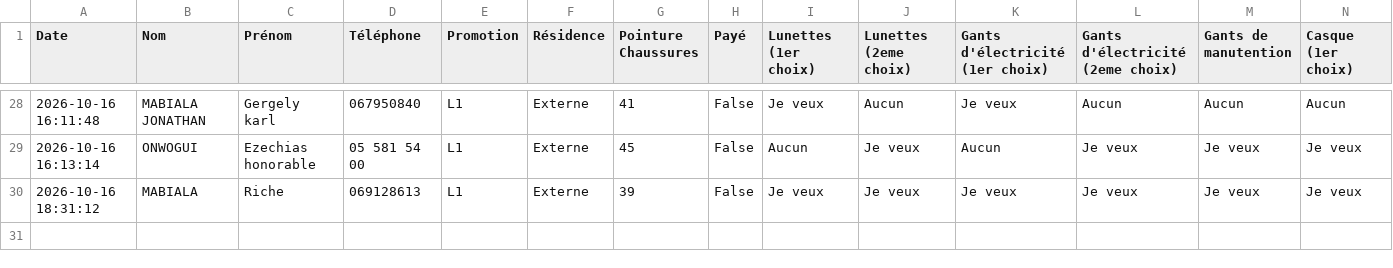
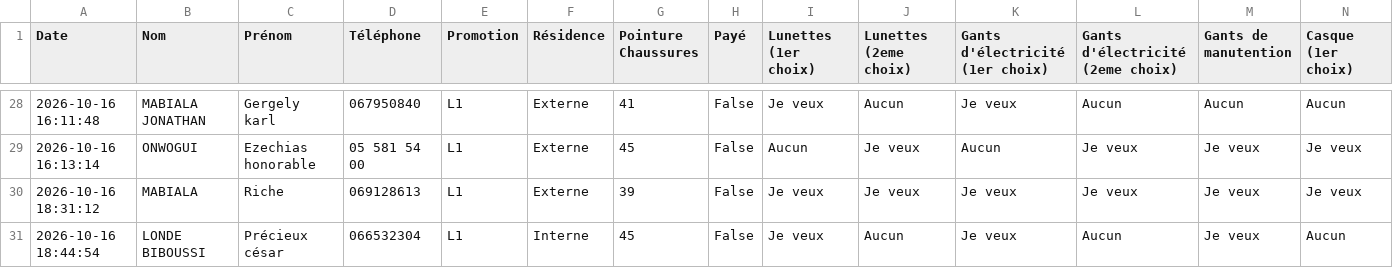
Before and after one commit to ombeandongaseth-ops/EPI-L1, a CSV file: demandes_epi_officiel.csv, drawn as a sheet; only a part is shown, gaps mark what is left out; rows hold the shown columns only; the diff names each change by its address in the sheet, - before the commit and + after, or states it on an @@ line.

Commit message:
Mise à jour automatique des données EPI

```diff
--- a/demandes_epi_officiel.csv
+++ b/demandes_epi_officiel.csv
+row 31: 2026-10-16 18:44:54 | LONDE BIBOUSSI | Précieux césar | 066532304 | L1 | Interne | 45 | False | Je veux | Aucun | Je veux | Aucun | Je veux | Aucun
```
